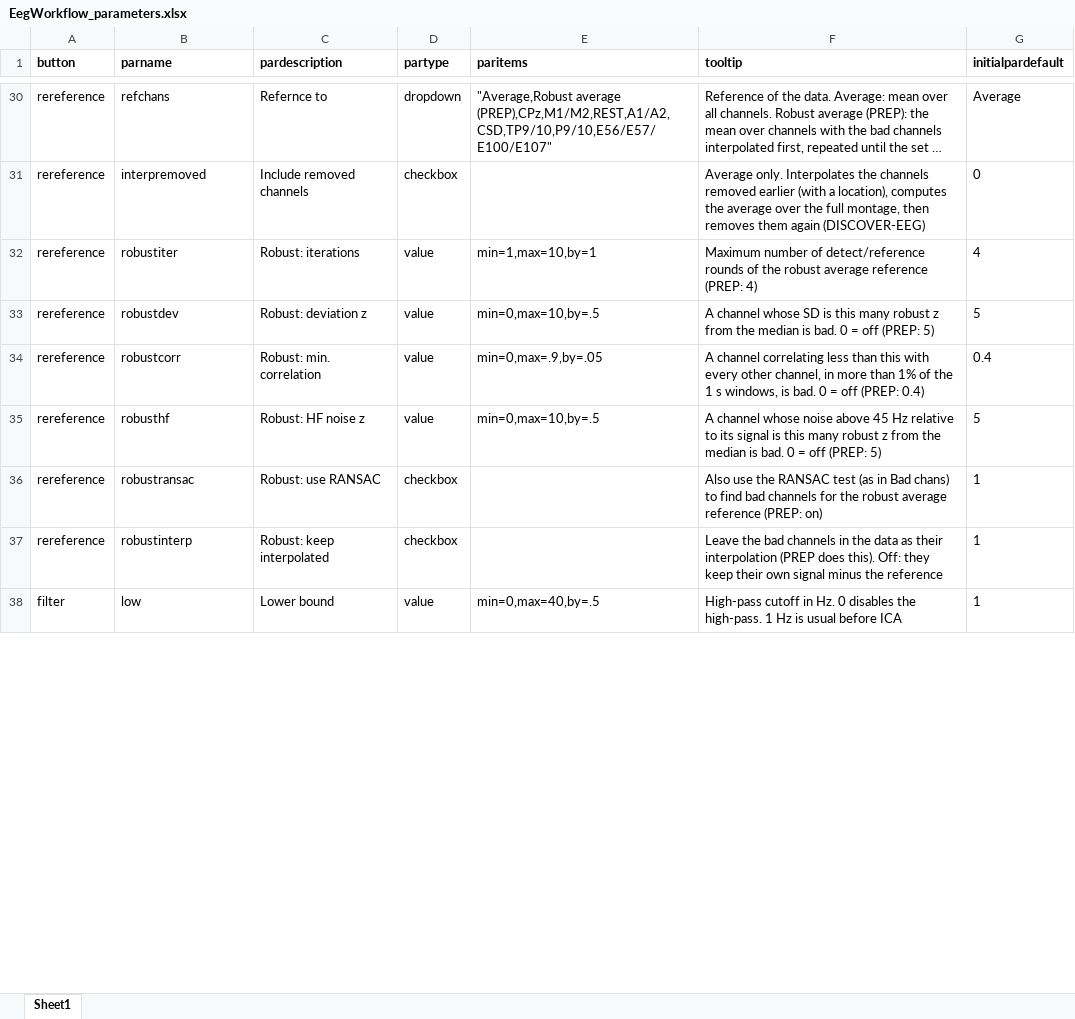
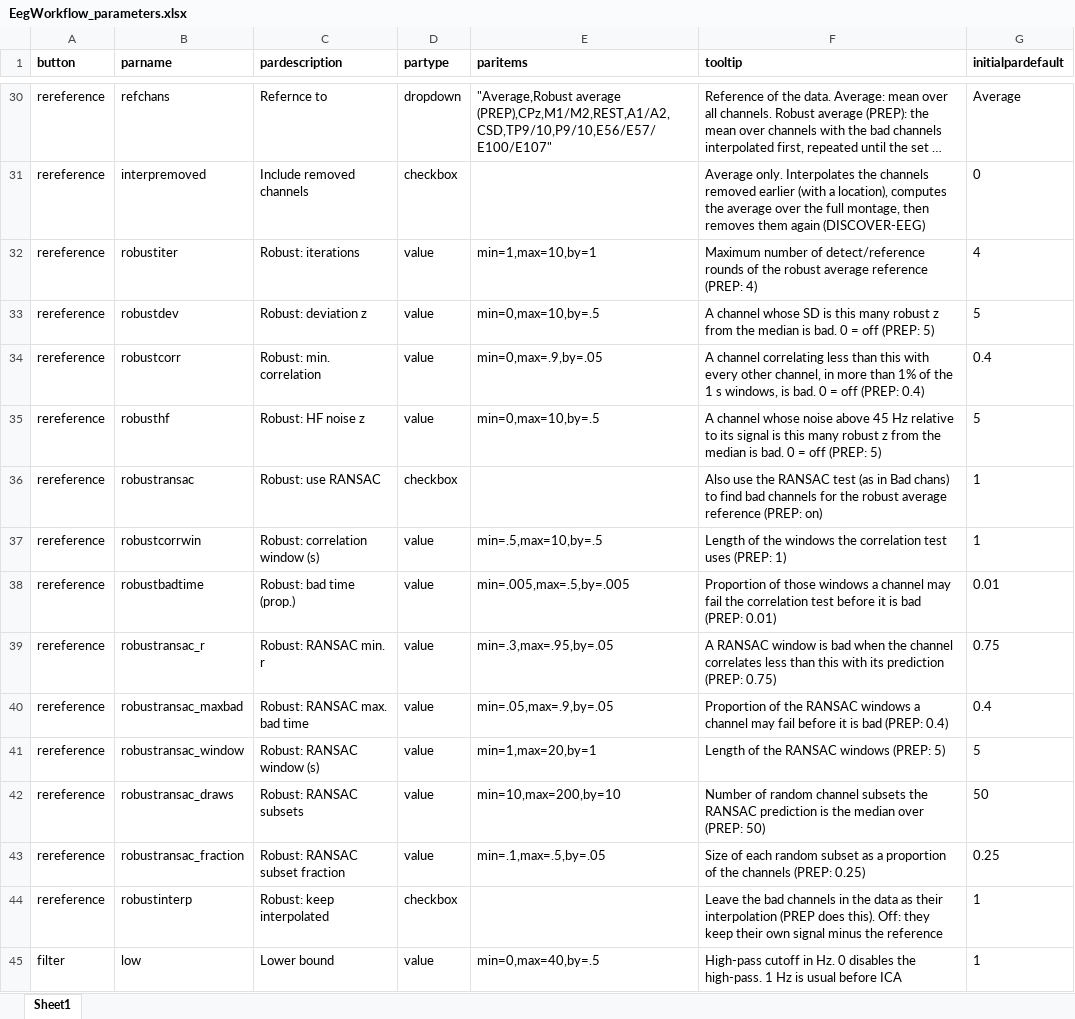
Before and after one commit to dirkjasmit/EegWorkflowApp, an Excel workbook: resources/EegWorkflow_parameters.xlsx, sheet Sheet1, drawn as a sheet; only a part is shown, gaps mark what is left out; long unchanged cells end in …; values as stored, in another font and other column widths than the file's, no borders; the diff covers the shown part only; the diff names each change by its address in the sheet, - before the commit and + after, or states it on an @@ line.

```diff
--- a/resources/EegWorkflow_parameters.xlsx (sheet Sheet1)
+++ b/resources/EegWorkflow_parameters.xlsx (sheet Sheet1)
+row 37: rereference | robustcorrwin | Robust: correlation window (s) | value | min=.5,max=10,by=.5 | Length of the windows the correlation test uses (PREP: 1) | 1
+row 38: rereference | robustbadtime | Robust: bad time (prop.) | value | min=.005,max=.5,by=.005 | Proportion of those windows a channel may fail the correlation test before it is bad (PREP: 0.01) | 0.01
+row 39: rereference | robustransac_r | Robust: RANSAC min. r | value | min=.3,max=.95,by=.05 | A RANSAC window is bad when the channel correlates less than this with its prediction (PREP: 0.75) | 0.75
+row 40: rereference | robustransac_maxbad | Robust: RANSAC max. bad time | value | min=.05,max=.9,by=.05 | Proportion of the RANSAC windows a channel may fail before it is bad (PREP: 0.4) | 0.4
+row 41: rereference | robustransac_window | Robust: RANSAC window (s) | value | min=1,max=20,by=1 | Length of the RANSAC windows (PREP: 5) | 5
+row 42: rereference | robustransac_draws | Robust: RANSAC subsets | value | min=10,max=200,by=10 | Number of random channel subsets the RANSAC prediction is the median over (PREP: 50) | 50
+row 43: rereference | robustransac_fraction | Robust: RANSAC subset fraction | value | min=.1,max=.5,by=.05 | Size of each random subset as a proportion of the channels (PREP: 0.25) | 0.25
```
Also changed, not shown: 1 added row and 5 edited cells elsewhere in this sheet, 12 other files.
